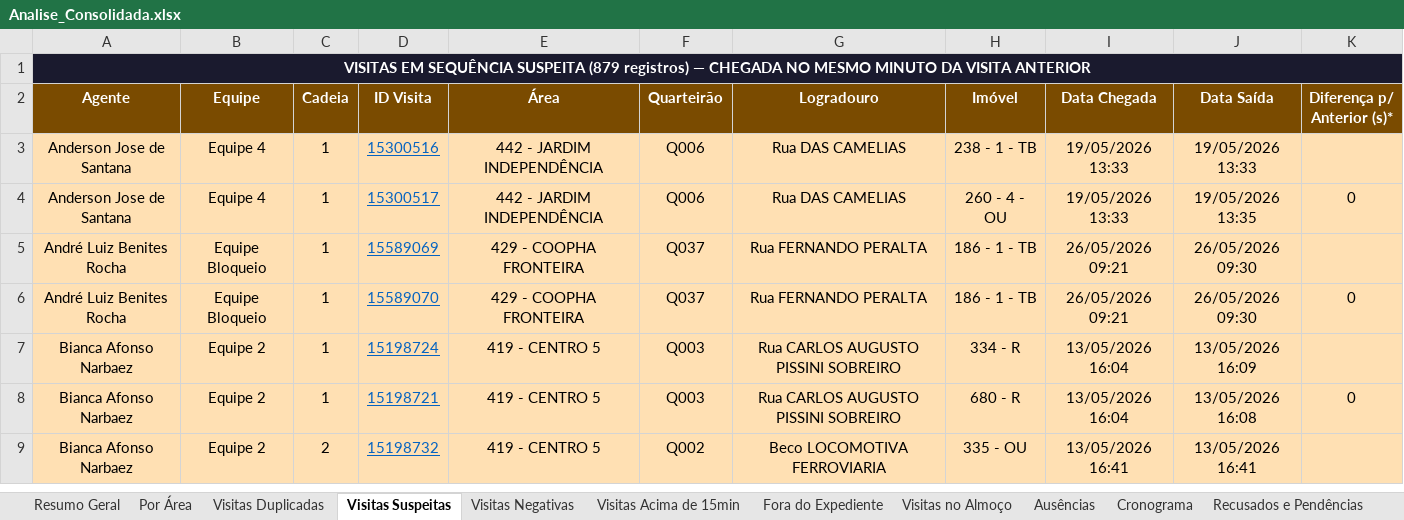
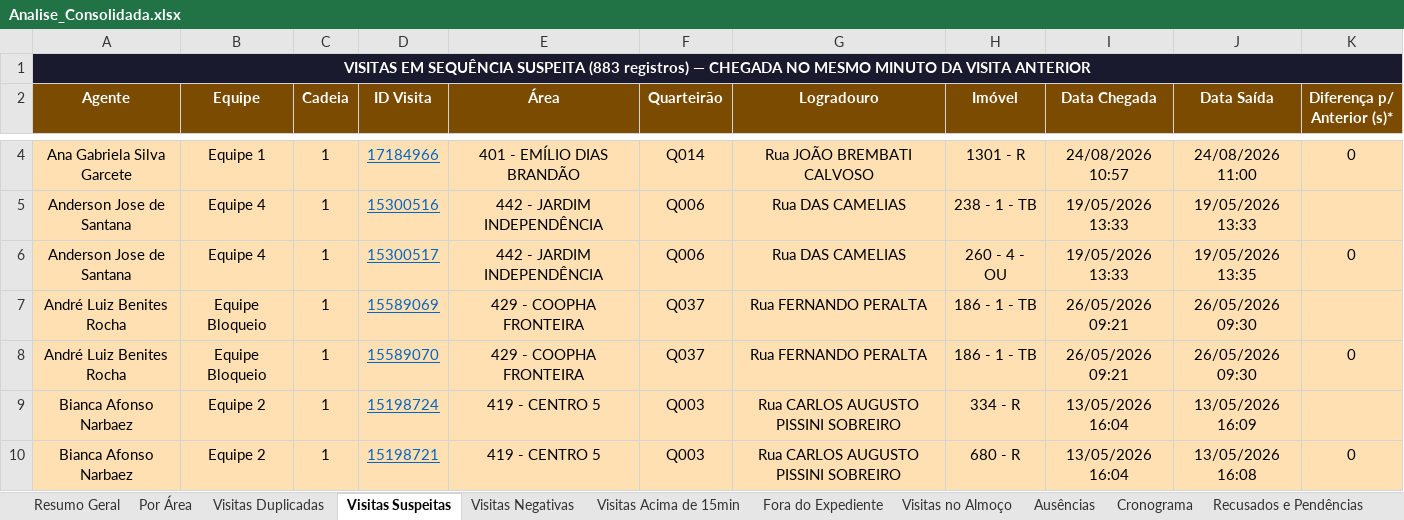
Before and after one commit to LucsDevPro/Sentinela, an Excel workbook: data/Analise_Consolidada.xlsx, sheet Visitas Suspeitas, drawn as a sheet; only a part is shown, gaps mark what is left out; the shorter side is filled out with more unchanged rows; values as stored, in another font and other column widths than the file's, no borders; the diff covers the shown part only; the diff names each change by its address in the sheet, - before the commit and + after, or states it on an @@ line.

```diff
--- a/data/Analise_Consolidada.xlsx (sheet Visitas Suspeitas)
+++ b/data/Analise_Consolidada.xlsx (sheet Visitas Suspeitas)
-A1 (Agente): …SEQUÊNCIA SUSPEITA (879 registros) —…
+A1 (Agente): …SEQUÊNCIA SUSPEITA (883 registros) —…
+row 4: Ana Gabriela Silva Garcete | Equipe 1 | 1 | 17184966 | 401 - EMÍLIO DIAS BRANDÃO | Q014 | Rua JOÃO BREMBATI CALVOSO | 1301 - R | 24/08/2026 10:57 | 24/08/2026 11:00 | 0
```
Also changed, not shown: 3 added rows and 14 edited cells elsewhere in this sheet, sheet Ranking, sheet Visitas Acima de 15min, sheet Resumo Semanal, sheet Resumo Geral, sheet Recusados e Pendências, sheet Por Área, 6 more sheets, data/historico/semana_318.xlsx, data/historico/semana_320.xlsx, 20 other files.
